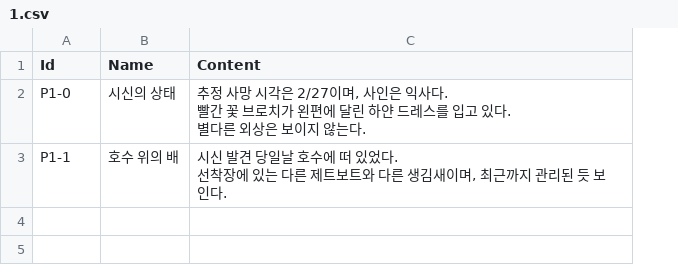
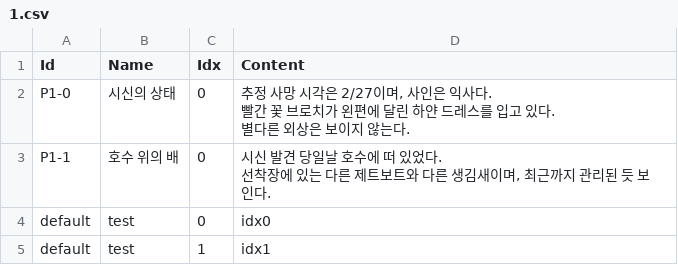
Before and after one commit to leeZn30/Access-Limited, a CSV file: Assets/Resources/CSVFiles/02_Database/Privisofiles/1.csv, drawn as a sheet; the diff names each change by its address in the sheet, - before the commit and + after, or states it on an @@ line.

```diff
--- a/Assets/Resources/CSVFiles/02_Database/Privisofiles/1.csv
+++ b/Assets/Resources/CSVFiles/02_Database/Privisofiles/1.csv
+column C (Idx), rows 2-3: 0 | 0
+row 4: default | test | 0 | idx0
+row 5: default | test | 1 | idx1
```
Also changed, not shown: Assets/Resources/CSVFiles/01_Dialogue/1/F1-3-0.csv, Assets/Resources/CSVFiles/02_Database/Figurefiles/1.csv, 19 other files.
